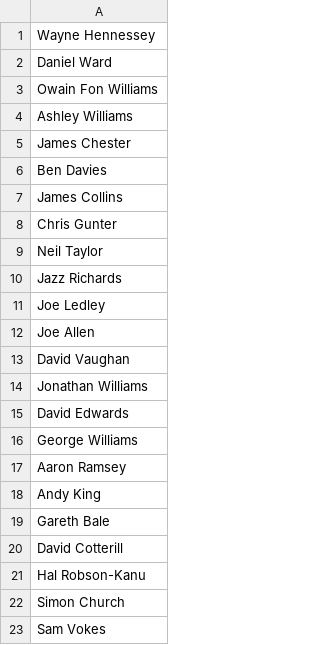
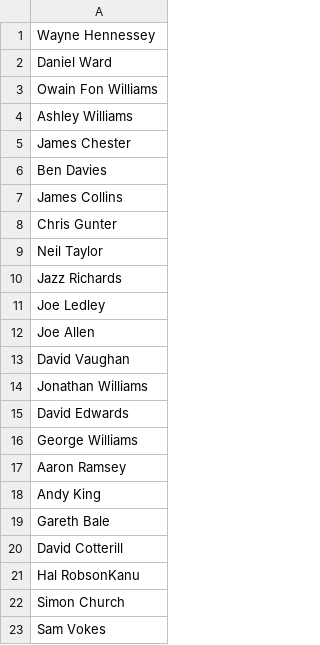
Before and after one commit to PaNardin/PaStiProject, a CSV file: PASTI/PaysDeGalles.csv (was PaysDeGalles.csv), drawn as a sheet.

```diff
--- a/PaysDeGalles.csv
+++ b/PASTI/PaysDeGalles.csv
@@ -20,3 +20,3 @@ Gareth Bale
 David Cotterill
-Hal Robson-Kanu
+Hal RobsonKanu
 Simon Church
```
Also changed, not shown: PASTI/Roumanie.csv, PASTI/Russie.csv, 3 other files.
